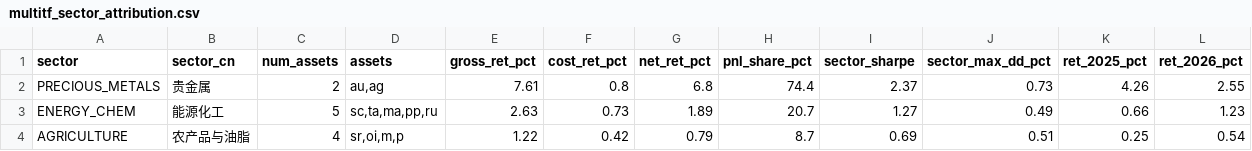
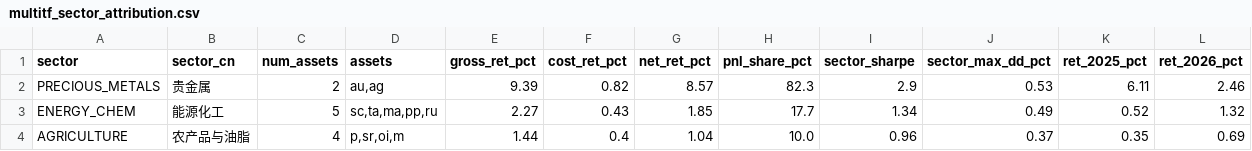
Before and after one commit to ZIFUYI/czsc, a CSV file: examples/results/intraday_cta_ablation_20261017/multitf_sector_attribution.csv, drawn as a sheet; only a part is shown; the diff covers the shown part only.

```diff
--- a/examples/results/intraday_cta_ablation_20261017/multitf_sector_attribution.csv
+++ b/examples/results/intraday_cta_ablation_20261017/multitf_sector_attribution.csv
@@ -1,4 +1,4 @@
 sector,sector_cn,num_assets,assets,gross_ret_pct,cost_ret_pct,net_ret_pct,pnl_share_pct,sector_sharpe,sector_max_dd_pct,ret_2025_pct,ret_2026_pct
-PRECIOUS_METALS,贵金属,2,"au,ag",7.61,0.8,6.8,74.4,2.37,0.73,4.26,2.55
-ENERGY_CHEM,能源化工,5,"sc,ta,ma,pp,ru",2.63,0.73,1.89,20.7,1.27,0.49,0.66,1.23
-AGRICULTURE,农产品与油脂,4,"sr,oi,m,p",1.22,0.42,0.79,8.7,0.69,0.51,0.25,0.54
+PRECIOUS_METALS,贵金属,2,"au,ag",9.39,0.82,8.57,82.3,2.9,0.53,6.11,2.46
+ENERGY_CHEM,能源化工,5,"sc,ta,ma,pp,ru",2.27,0.43,1.85,17.7,1.34,0.49,0.52,1.32
+AGRICULTURE,农产品与油脂,4,"p,sr,oi,m",1.44,0.4,1.04,10.0,0.96,0.37,0.35,0.69
```
Also changed, not shown: 17 edited cells elsewhere in this file, examples/results/intraday_cta_ablation_20261017/multitf_ablation_comparison.csv, examples/results/intraday_cta_ablation_20261017/multitf_structure_exit_ablation.csv, 8 other files.
